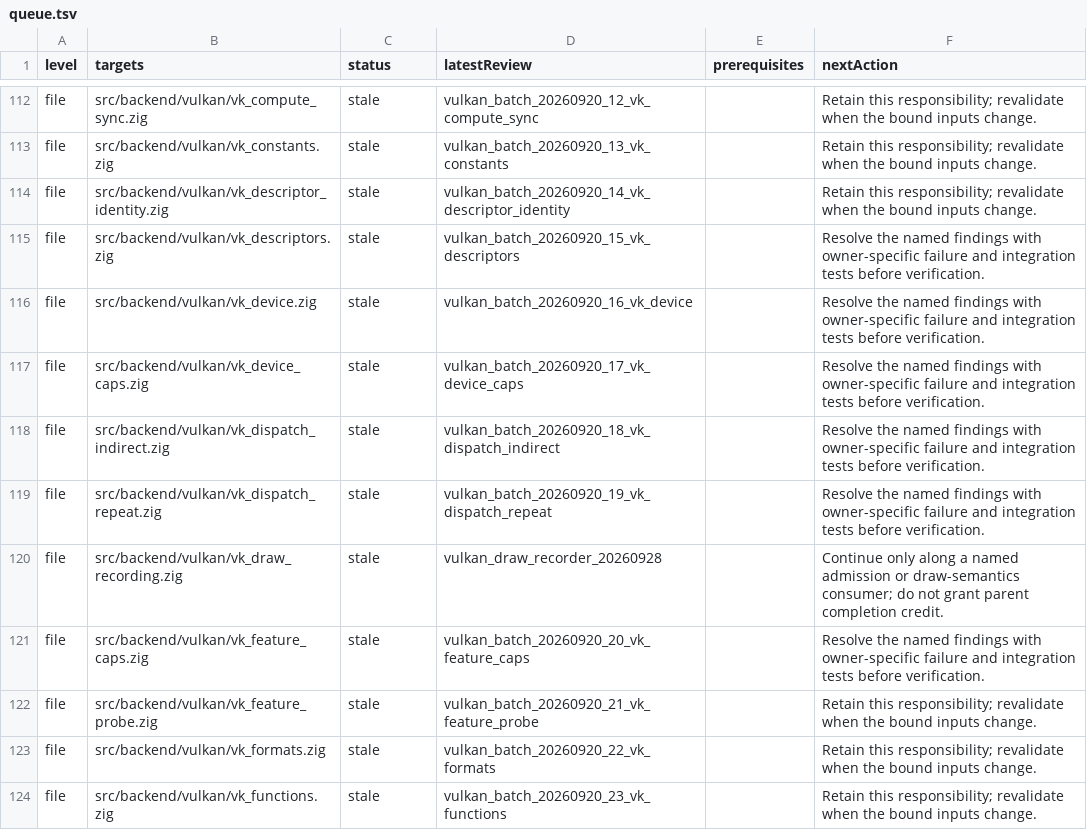
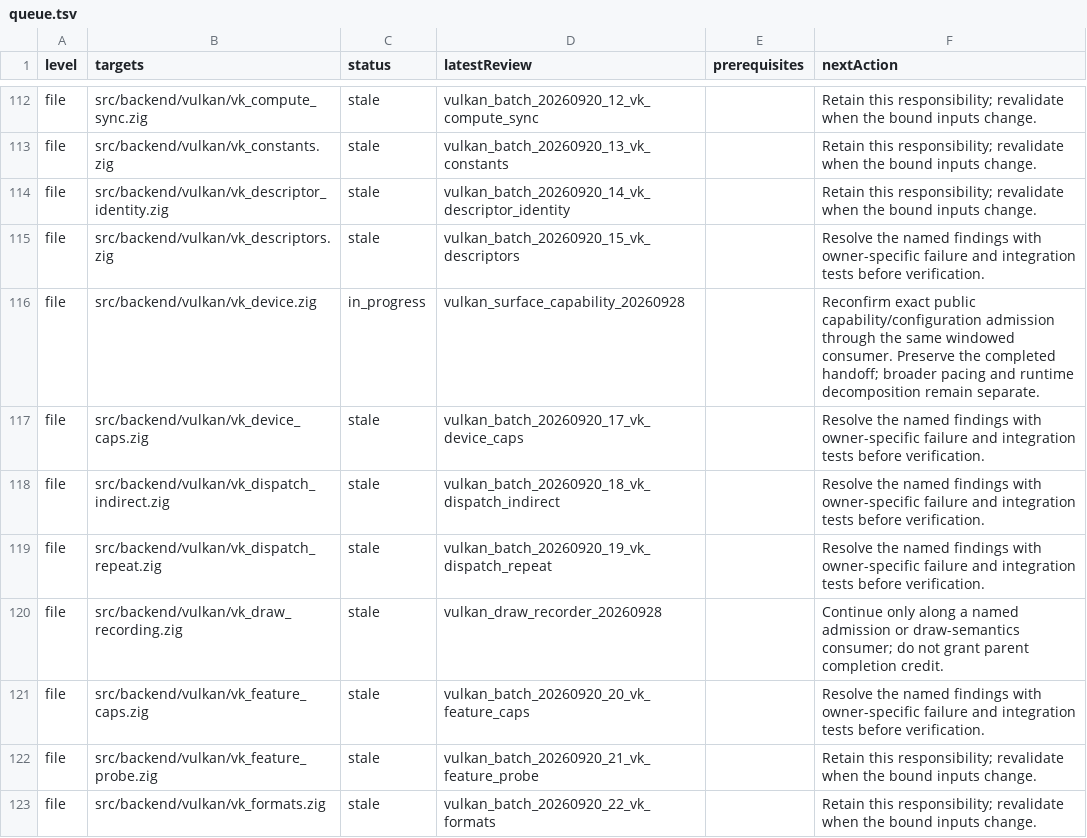
Before and after one commit to clocksmith/fawn, a TSV file: runtime/zig/reviews/queue.tsv, drawn as a sheet; only a part is shown, gaps mark what is left out; the shorter side is filled out with more unchanged rows; the diff covers the shown part only.

Commit message:
Fix native Vulkan surface completion and texture ownership

```diff
--- a/runtime/zig/reviews/queue.tsv
+++ b/runtime/zig/reviews/queue.tsv
@@ -115,3 +115,3 @@ file	src/backend/vulkan/vk_descriptor_identity.zig	stale	vulkan_batch_20260920_1
 file	src/backend/vulkan/vk_descriptors.zig	stale	vulkan_batch_20260920_15_vk_descriptors		Resolve the named findings with owner-specific failure and integration tests before verification.
-file	src/backend/vulkan/vk_device.zig	stale	vulkan_batch_20260920_16_vk_device		Resolve the named findings with owner-specific failure and integration tests before verification.
+file	src/backend/vulkan/vk_device.zig	in_progress	vulkan_surface_capability_20260928		Reconfirm exact public capability/configuration admission through the same windowed consumer. Preserve the completed handoff; broader pacing and runtime decomposition remain separate.
 file	src/backend/vulkan/vk_device_caps.zig	stale	vulkan_batch_20260920_17_vk_device_caps		Resolve the named findings with owner-specific failure and integration tests before verification.
```
Also changed, not shown: 2 added rows, 1 removed row and 16 edited cells elsewhere in this file, 29 other files.
